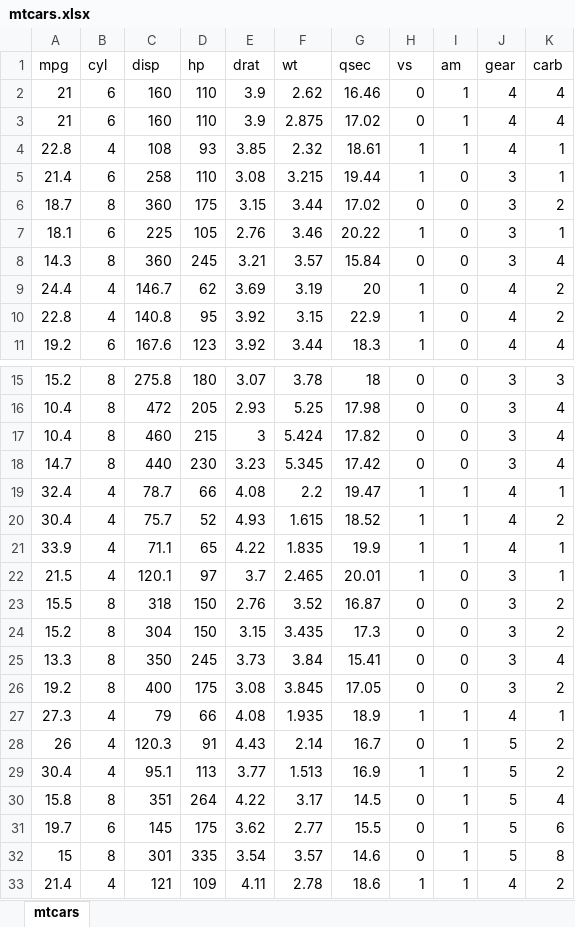
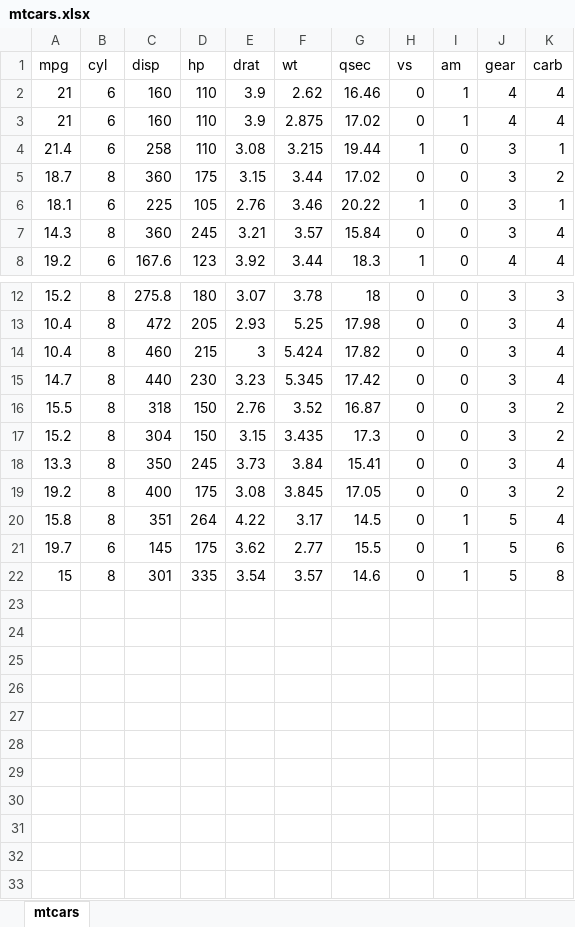
Before and after one commit to rmswiderski/test2, an Excel workbook: mtcars.xlsx, sheet mtcars, drawn as a sheet; only a part is shown, gaps mark what is left out; values as stored, in another font and other column widths than the file's, no borders; the diff names each change by its address in the sheet, - before the commit and + after, or states it on an @@ line.

Commit message:
saving filtered mtcars.xlsx

```diff
--- a/mtcars.xlsx (sheet mtcars)
+++ b/mtcars.xlsx (sheet mtcars)
-row 4: 22.8 | 4 | 108 | 93 | 3.85 | 2.32 | 18.61 | 1 | 1 | 4 | 1
-row 9: 24.4 | 4 | 146.7 | 62 | 3.69 | 3.19 | 20 | 1 | 0 | 4 | 2
-row 10: 22.8 | 4 | 140.8 | 95 | 3.92 | 3.15 | 22.9 | 1 | 0 | 4 | 2
-row 19: 32.4 | 4 | 78.7 | 66 | 4.08 | 2.2 | 19.47 | 1 | 1 | 4 | 1
-row 20: 30.4 | 4 | 75.7 | 52 | 4.93 | 1.615 | 18.52 | 1 | 1 | 4 | 2
-row 21: 33.9 | 4 | 71.1 | 65 | 4.22 | 1.835 | 19.9 | 1 | 1 | 4 | 1
-row 22: 21.5 | 4 | 120.1 | 97 | 3.7 | 2.465 | 20.01 | 1 | 0 | 3 | 1
-row 27: 27.3 | 4 | 79 | 66 | 4.08 | 1.935 | 18.9 | 1 | 1 | 4 | 1
-row 28: 26 | 4 | 120.3 | 91 | 4.43 | 2.14 | 16.7 | 0 | 1 | 5 | 2
-row 29: 30.4 | 4 | 95.1 | 113 | 3.77 | 1.513 | 16.9 | 1 | 1 | 5 | 2
-row 33: 21.4 | 4 | 121 | 109 | 4.11 | 2.78 | 18.6 | 1 | 1 | 4 | 2
```
Also changed, not shown: 1 other file.
